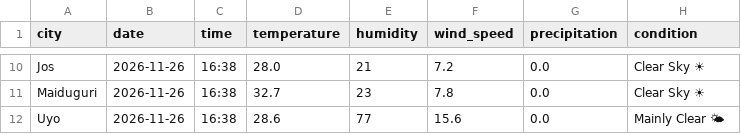
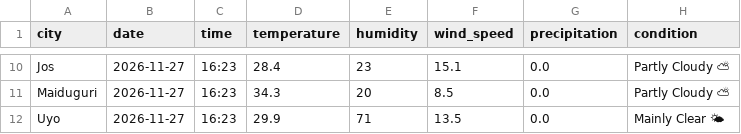
Before and after one commit to EddyEtesin/nigerian-weather-dashboard, a CSV file: weather_current.csv, drawn as a sheet; only a part is shown, gaps mark what is left out; the diff covers the shown part only; the diff names each change by its address in the sheet, - before the commit and + after, or states it on an @@ line.

```diff
--- a/weather_current.csv
+++ b/weather_current.csv
-B10:B12 (date): 2026-11-26
+B10:B12 (date): 2026-11-27
-C10:C12 (time): 16:38
+C10:C12 (time): 16:23
-D10 (temperature): 28.0
+D10 (temperature): 28.4
-E10 (humidity): 21
+E10 (humidity): 23
-F10 (wind_speed): 7.2
+F10 (wind_speed): 15.1
-H10:H11 (condition): Clear Sky ☀
+H10:H11 (condition): Partly Cloudy ⛅
-D11 (temperature): 32.7
+D11 (temperature): 34.3
-E11 (humidity): 23
+E11 (humidity): 20
-F11 (wind_speed): 7.8
+F11 (wind_speed): 8.5
-D12 (temperature): 28.6
+D12 (temperature): 29.9
-E12 (humidity): 77
+E12 (humidity): 71
-F12 (wind_speed): 15.6
+F12 (wind_speed): 13.5
```
Also changed, not shown: 46 edited cells elsewhere in this file, weather_forecast.csv.
